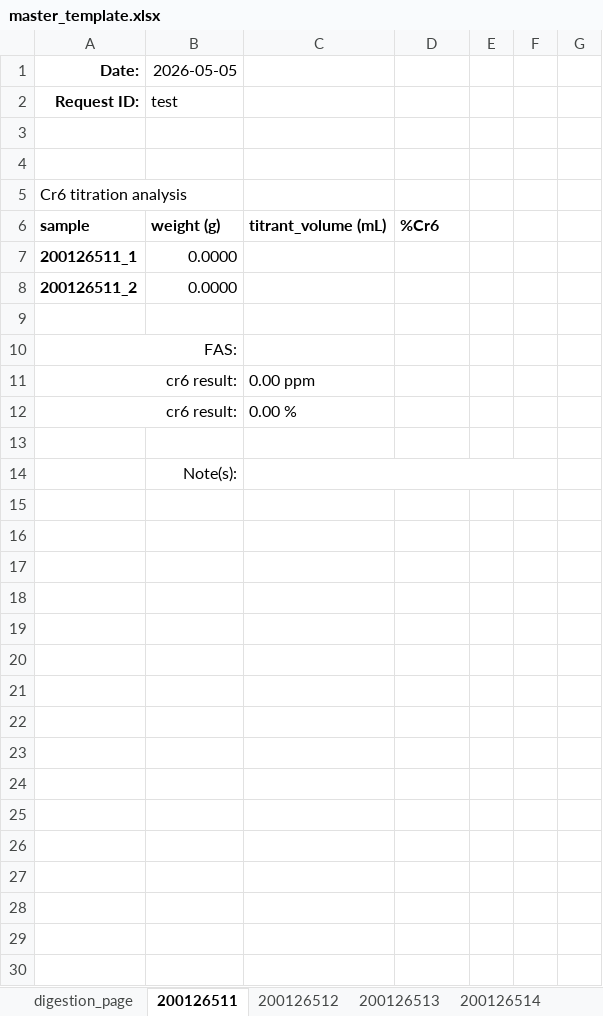
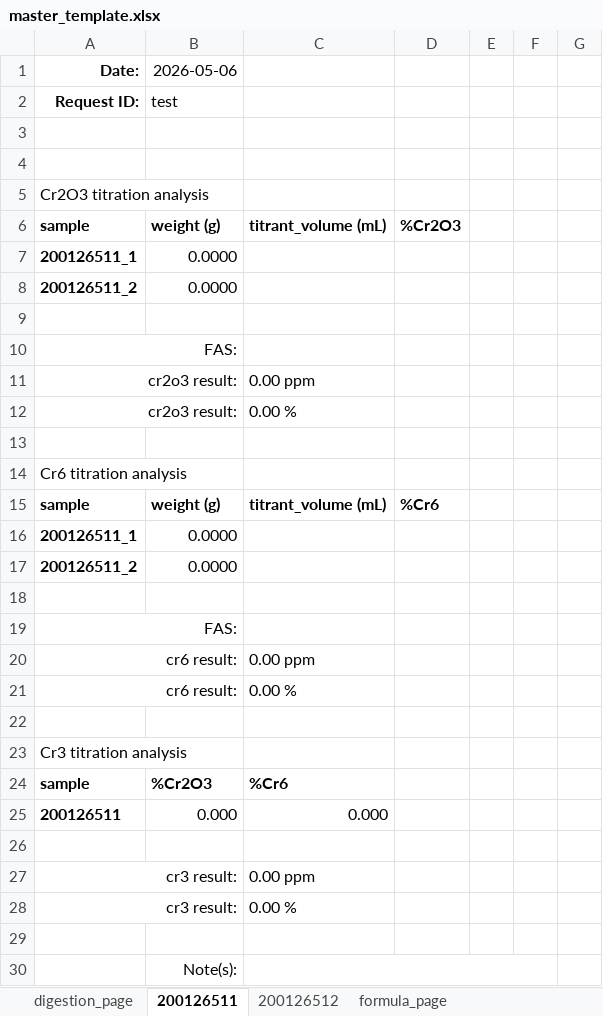
Before and after one commit to cvrl10/request_template, an Excel workbook: master_template.xlsx, sheet 200126511, drawn as a sheet; values as stored, in another font and other column widths than the file's, no borders; conditional formats not drawn; the diff names each change by its address in the sheet, - before the commit and + after, or states it on an @@ line.

```diff
--- a/master_template.xlsx (sheet 200126511)
+++ b/master_template.xlsx (sheet 200126511)
-sheet tab: 200126513
-sheet tab: 200126514
-B1: 2026-05-05
+B1: 2026-05-06
+row 4: (empty)
+row 5: Cr2O3 titration analysis
+row 6: sample | weight (g) | titrant_volume (mL) | %Cr2O3
+row 7: 200126511_1 | 0.0000 |  |  |  |  | 0
+row 8: 200126511_2 | 0.0000 |  |  |  |  | 0
+row 9: (empty)
+row 10: FAS:
+row 11: cr2o3 result: |  | 0.00 ppm
+row 12: cr2o3 result: |  | 0.00 %
+row 22: (empty)
+row 23: Cr3 titration analysis
+row 24: sample | %Cr2O3 | %Cr6
+row 25: 200126511 | 0.000 | 0.000
+row 26: (empty)
+row 27: cr3 result: |  | 0.00 ppm
+row 28: cr3 result: |  | 0.00 %
```
Also changed, not shown: sheet digestion_page, sheet 200126512, formulas that keep their value, 2 other files.
